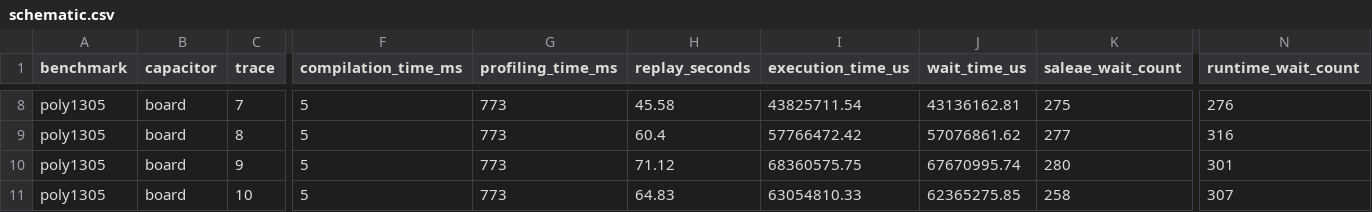
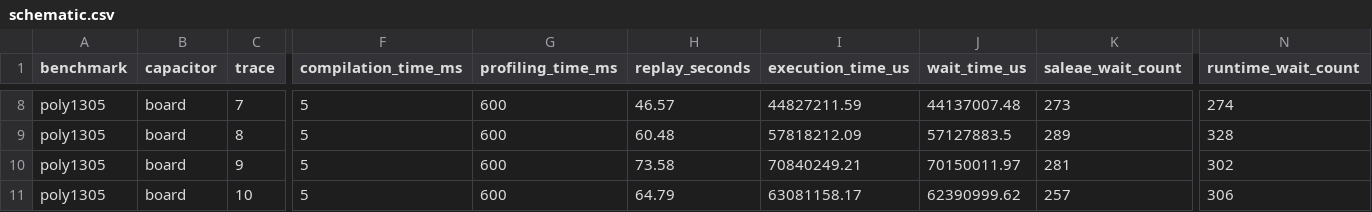
Before and after one commit to byeongjee/bao, a CSV file: results/intermittent/poly1305/schematic.csv, drawn as a sheet; only a part is shown, gaps mark what is left out; the diff covers the shown part only; the diff names each change by its address in the sheet, - before the commit and + after, or states it on an @@ line.

```diff
--- a/results/intermittent/poly1305/schematic.csv
+++ b/results/intermittent/poly1305/schematic.csv
-G8:G11 (profiling_time_ms): 773
+G8:G11 (profiling_time_ms): 600
-H8 (replay_seconds): 45.58
+H8 (replay_seconds): 46.57
-I8 (execution_time_us): 43825711.54
+I8 (execution_time_us): 44827211.59
-J8 (wait_time_us): 43136162.81
+J8 (wait_time_us): 44137007.48
-K8 (saleae_wait_count): 275
+K8 (saleae_wait_count): 273
-N8 (runtime_wait_count): 276
+N8 (runtime_wait_count): 274
-H9 (replay_seconds): 60.4
+H9 (replay_seconds): 60.48
-I9 (execution_time_us): 57766472.42
+I9 (execution_time_us): 57818212.09
-J9 (wait_time_us): 57076861.62
+J9 (wait_time_us): 57127883.5
-K9 (saleae_wait_count): 277
+K9 (saleae_wait_count): 289
-N9 (runtime_wait_count): 316
+N9 (runtime_wait_count): 328
-H10 (replay_seconds): 71.12
+H10 (replay_seconds): 73.58
-I10 (execution_time_us): 68360575.75
+I10 (execution_time_us): 70840249.21
-J10 (wait_time_us): 67670995.74
+J10 (wait_time_us): 70150011.97
-K10 (saleae_wait_count): 280
+K10 (saleae_wait_count): 281
-N10 (runtime_wait_count): 301
+N10 (runtime_wait_count): 302
-H11 (replay_seconds): 64.83
+H11 (replay_seconds): 64.79
-I11 (execution_time_us): 63054810.33
+I11 (execution_time_us): 63081158.17
-J11 (wait_time_us): 62365275.85
+J11 (wait_time_us): 62390999.62
-K11 (saleae_wait_count): 258
+K11 (saleae_wait_count): 257
-N11 (runtime_wait_count): 307
+N11 (runtime_wait_count): 306
```
Also changed, not shown: 36 edited cells elsewhere in this file, results/intermittent/sha256/rockclimb.csv, results/intermittent/sha256/schematic.csv, 7 other files.
